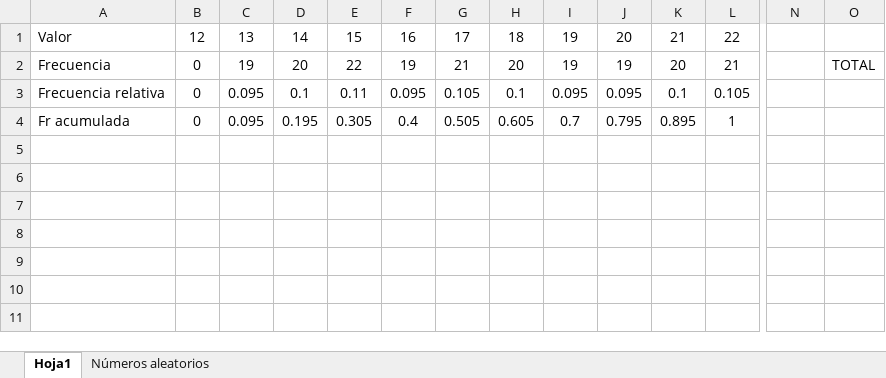
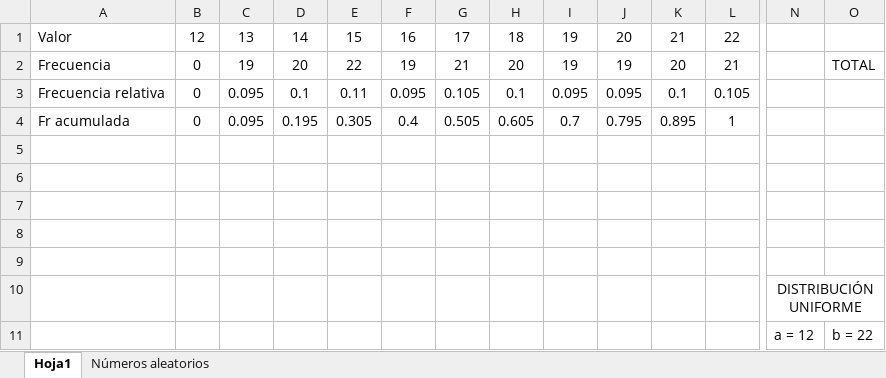
Before and after one commit to carluandraster/Inv-Operativa, an Excel workbook: TP 7/Ejercicio 3/ejercicio3.xlsx, sheet Hoja1, drawn as a sheet; only a part is shown, gaps mark what is left out; values as stored, in another font and other column widths than the file's, no borders; charts and pictures not drawn; rows hold the shown columns only; the diff names each change by its address in the sheet, - before the commit and + after, or states it on an @@ line.

```diff
--- a/TP 7/Ejercicio 3/ejercicio3.xlsx (sheet Hoja1)
+++ b/TP 7/Ejercicio 3/ejercicio3.xlsx (sheet Hoja1)
+row 5: (empty)
+row 6: (empty)
+row 7: (empty)
+row 8: (empty)
+row 9: (empty)
+row 10:  |  |  |  |  |  |  |  |  |  |  |  | DISTRIBUCIÓN UNIFORME
+row 11:  |  |  |  |  |  |  |  |  |  |  |  | a = 12 | b = 22
```
Also changed, not shown: sheet Números aleatorios, charts or pictures, 1 other file.
